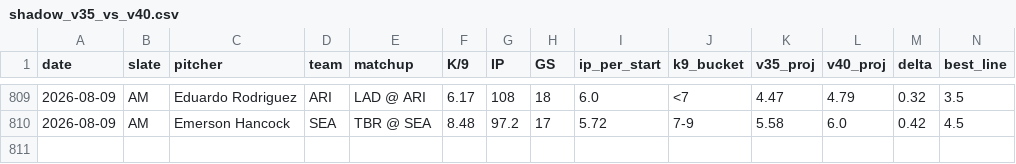
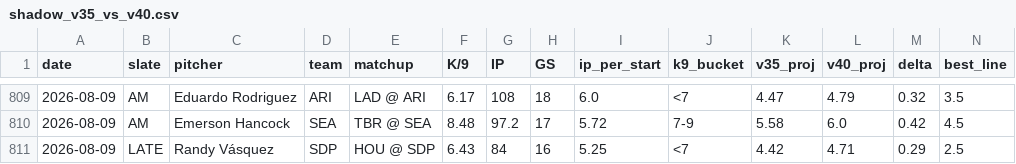
Before and after one commit to jordantaylorkurzweil-hash/MLB-Kprop-Pipeline, a CSV file: workspace/shadow_v35_vs_v40.csv, drawn as a sheet; only a part is shown, gaps mark what is left out; rows hold the shown columns only; the diff names each change by its address in the sheet, - before the commit and + after, or states it on an @@ line.

```diff
--- a/workspace/shadow_v35_vs_v40.csv
+++ b/workspace/shadow_v35_vs_v40.csv
+row 811: 2026-08-09 | LATE | Randy Vásquez | SDP | HOU @ SDP | 6.43 | 84 | 16 | 5.25 | <7 | 4.42 | 4.71 | 0.29 | 2.5
```
Also changed, not shown: 3 other files.
